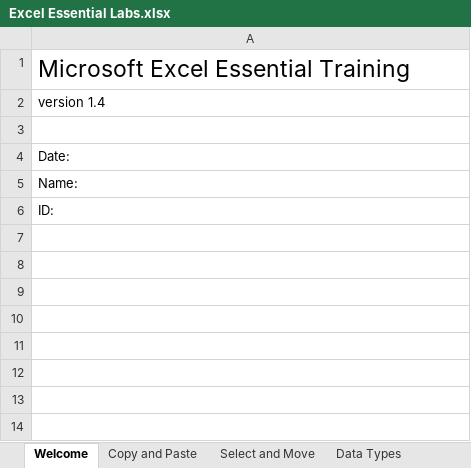
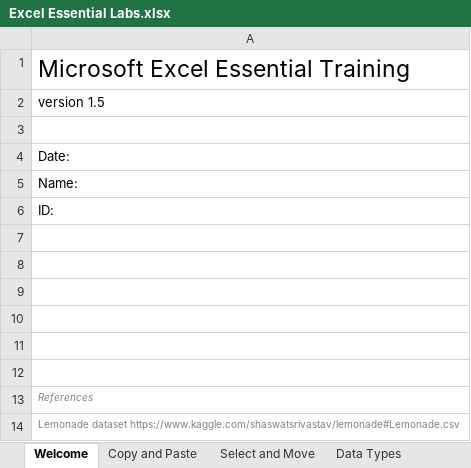
Before and after one commit to NajiElKotob/AwesomeMSO, an Excel workbook: Excel/Labs/Excel Essential Labs.xlsx, sheet Welcome, drawn as a sheet; values as stored, in another font and other column widths than the file's, no borders; the diff names each change by its address in the sheet, - before the commit and + after, or states it on an @@ line.

```diff
--- a/Excel/Labs/Excel Essential Labs.xlsx (sheet Welcome)
+++ b/Excel/Labs/Excel Essential Labs.xlsx (sheet Welcome)
-A2: version 1.4
+A2: version 1.5
+row 7: (empty)
+row 8: (empty)
+row 9: (empty)
+row 10: (empty)
+row 11: (empty)
+row 12: (empty)
+row 13: References
+row 14: Lemonade dataset https://www.kaggle.com/shaswatsrivastav/lemonade#Lemonade.csv
```
Also changed, not shown: sheet Chart, other sheet tabs.
